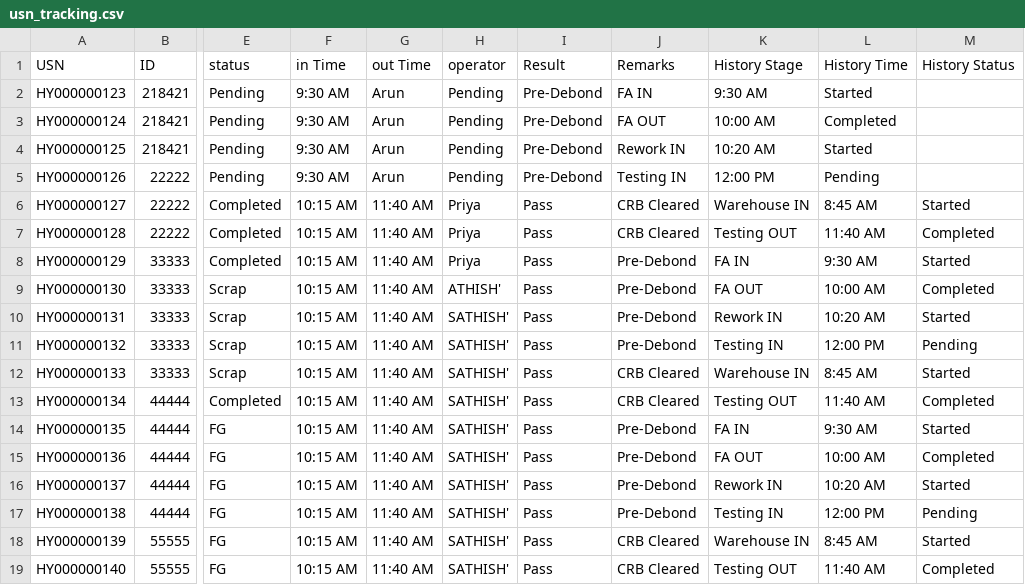
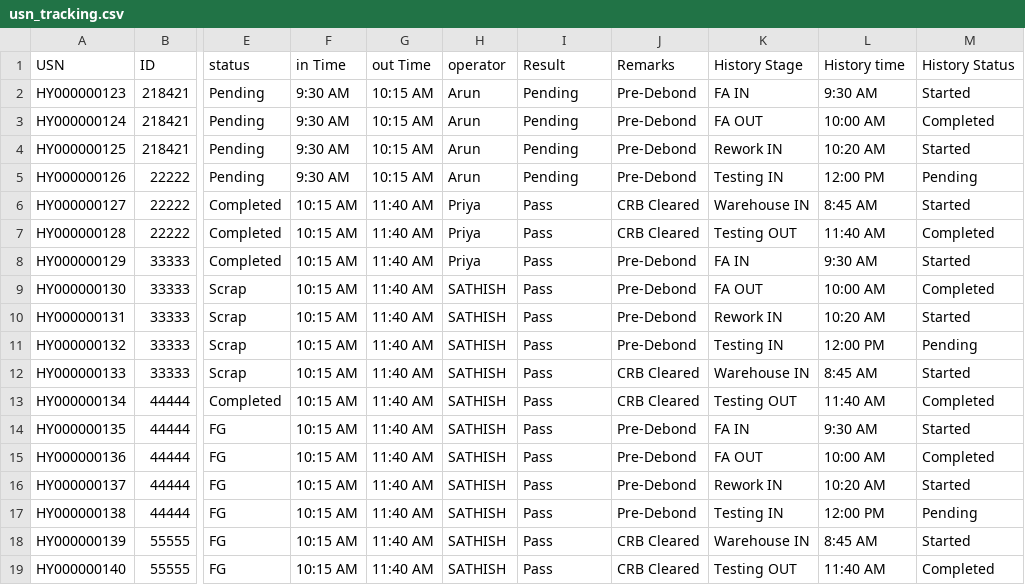
Before and after one commit to jsathishdece10-art/RE-Dash-board, a CSV file: RE Dash board/data/usn_tracking.csv, drawn as a sheet; only a part is shown, gaps mark what is left out; the diff names each change by its address in the sheet, - before the commit and + after, or states it on an @@ line.

```diff
--- a/RE Dash board/data/usn_tracking.csv
+++ b/RE Dash board/data/usn_tracking.csv
-L1: History Time
+L1: History time
-G2:G5 (out Time): Arun
+G2:G5 (out Time): 10:15 AM
-H2:H5 (operator): Pending
+H2:H5 (operator): Arun
-I2:I5 (Result): Pre-Debond
+I2:I5 (Result): Pending
-J2 (Remarks): FA IN
+J2 (Remarks): Pre-Debond
-K2 (History Stage): 9:30 AM
+K2 (History Stage): FA IN
-L2 (History time): Started
+L2 (History time): 9:30 AM
-M2 (History Status): (empty)
+M2 (History Status): Started
-J3 (Remarks): FA OUT
+J3 (Remarks): Pre-Debond
-K3 (History Stage): 10:00 AM
+K3 (History Stage): FA OUT
-L3 (History time): Completed
+L3 (History time): 10:00 AM
-M3 (History Status): (empty)
+M3 (History Status): Completed
-J4 (Remarks): Rework IN
+J4 (Remarks): Pre-Debond
-K4 (History Stage): 10:20 AM
+K4 (History Stage): Rework IN
-L4 (History time): Started
+L4 (History time): 10:20 AM
-M4 (History Status): (empty)
+M4 (History Status): Started
-J5 (Remarks): Testing IN
+J5 (Remarks): Pre-Debond
-K5 (History Stage): 12:00 PM
+K5 (History Stage): Testing IN
-L5 (History time): Pending
+L5 (History time): 12:00 PM
-M5 (History Status): (empty)
+M5 (History Status): Pending
-H9 (operator): ATHISH'
+H9 (operator): SATHISH
-H10:H19 (operator): SATHISH'
+H10:H19 (operator): SATHISH
```
Also changed, not shown: 5 other files.
